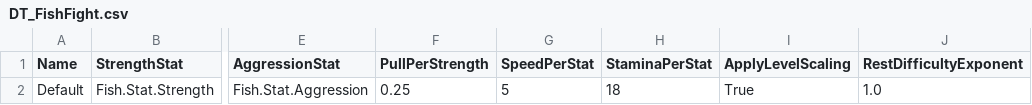
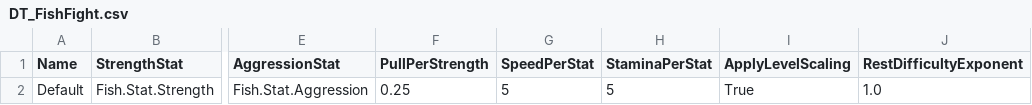
Before and after one commit to jjjjkemp21/vibe-game, a CSV file: data/tables/DT_FishFight.csv, drawn as a sheet; only a part is shown, gaps mark what is left out; the diff names each change by its address in the sheet, - before the commit and + after, or states it on an @@ line.

```diff
--- a/data/tables/DT_FishFight.csv
+++ b/data/tables/DT_FishFight.csv
-H2 (StaminaPerStat): 18
+H2 (StaminaPerStat): 5
```
Also changed, not shown: 8 other files.
